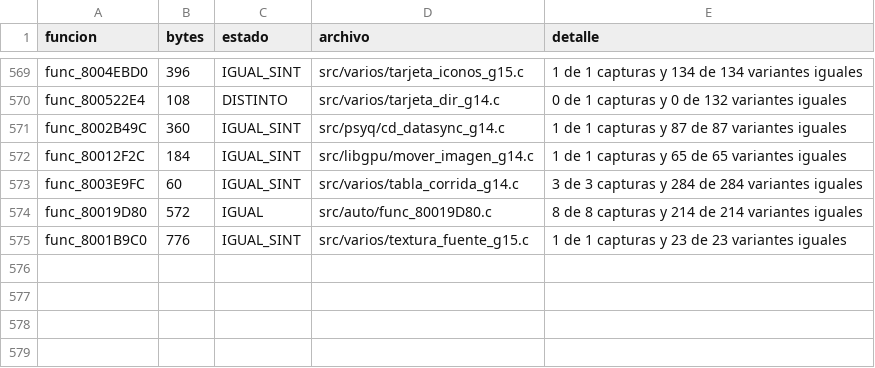
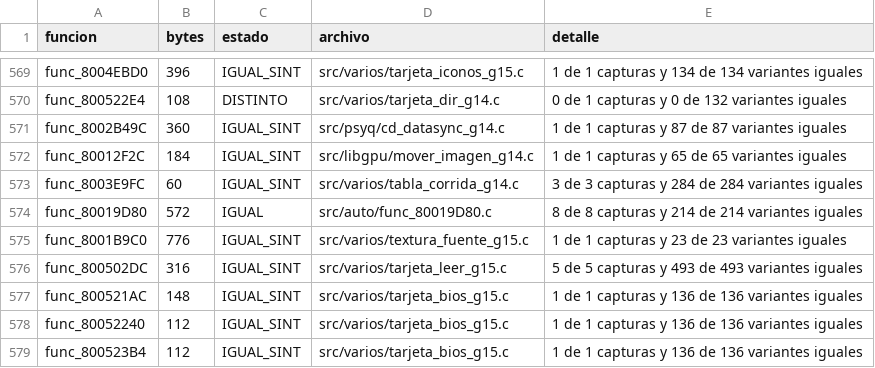
Before and after one commit to Tunuba/SABRINA, a TSV file: notas/fases/auditoria.tsv, drawn as a sheet; only a part is shown, gaps mark what is left out.

```diff
--- a/notas/fases/auditoria.tsv
+++ b/notas/fases/auditoria.tsv
@@ -575 +575,5 @@ func_80019D80	572	IGUAL	src/auto/func_80019D80.c	8 de 8 capturas y 214 de 214 va
 func_8001B9C0	776	IGUAL_SINT	src/varios/textura_fuente_g15.c	1 de 1 capturas y 23 de 23 variantes iguales
+func_800502DC	316	IGUAL_SINT	src/varios/tarjeta_leer_g15.c	5 de 5 capturas y 493 de 493 variantes iguales
+func_800521AC	148	IGUAL_SINT	src/varios/tarjeta_bios_g15.c	1 de 1 capturas y 136 de 136 variantes iguales
+func_80052240	112	IGUAL_SINT	src/varios/tarjeta_bios_g15.c	1 de 1 capturas y 136 de 136 variantes iguales
+func_800523B4	112	IGUAL_SINT	src/varios/tarjeta_bios_g15.c	1 de 1 capturas y 136 de 136 variantes iguales
```
Also changed, not shown: 4 other files.
